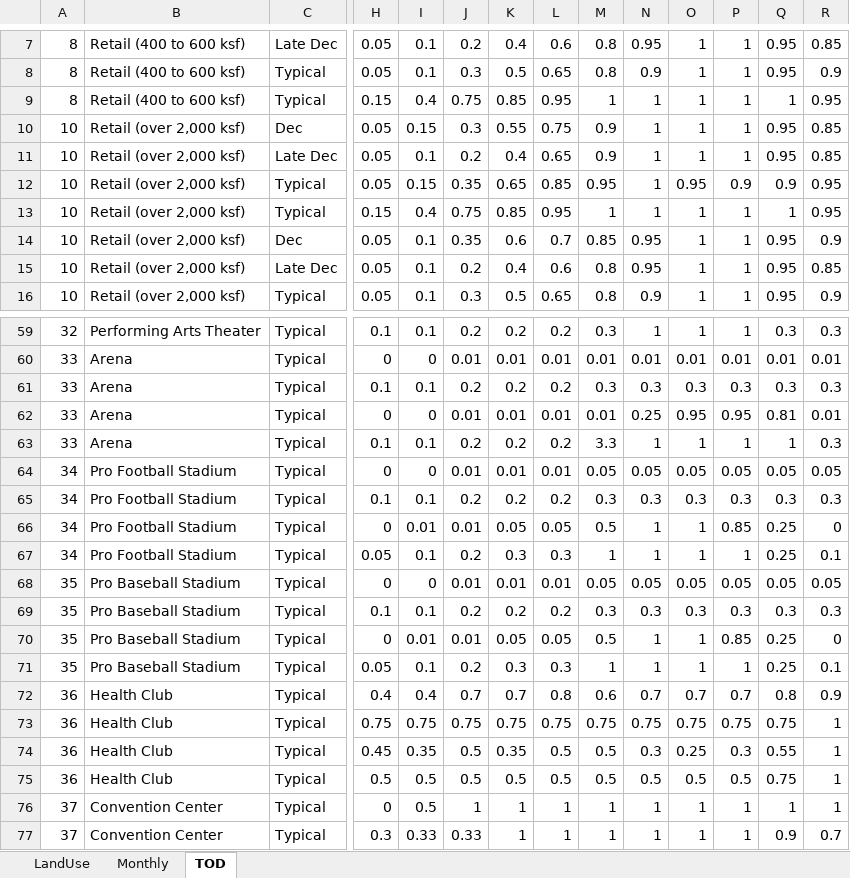
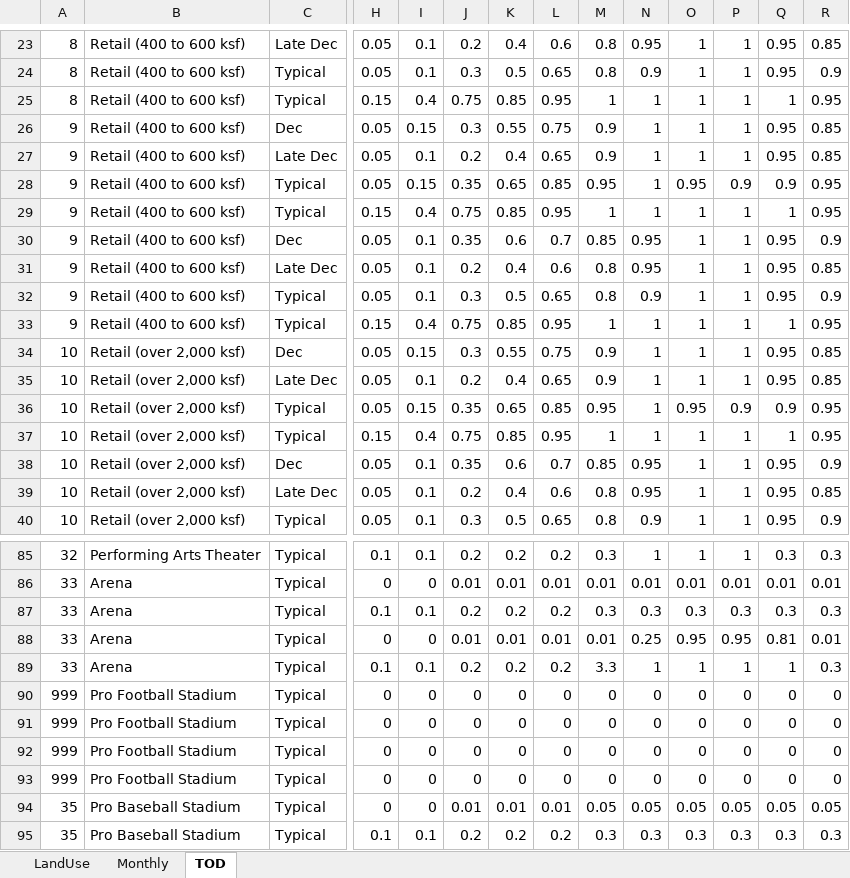
Before and after one commit to RSGInc/Shared-Parking-Analysis-Tool, an Excel workbook: Inputs/data/Parking Demand and Adjustments.xlsx, sheet TOD, drawn as a sheet; only a part is shown, gaps mark what is left out; the shorter side is filled out with more unchanged rows; values as stored, in another font and other column widths than the file's, no borders; removed rows and columns are numbered as before the commit, all else as after; rows hold the shown columns only; the diff covers the shown part only; the diff names each change by its address in the sheet, - before the commit and + after, or states it on an @@ line.

```diff
--- a/Inputs/data/Parking Demand and Adjustments.xlsx (sheet TOD)
+++ b/Inputs/data/Parking Demand and Adjustments.xlsx (sheet TOD)
+row 26: 9 | Retail (400 to 600 ksf) | Dec | 0.05 | 0.15 | 0.3 | 0.55 | 0.75 | 0.9 | 1 | 1 | 1 | 0.95 | 0.85
+row 27: 9 | Retail (400 to 600 ksf) | Late Dec | 0.05 | 0.1 | 0.2 | 0.4 | 0.65 | 0.9 | 1 | 1 | 1 | 0.95 | 0.85
+row 28: 9 | Retail (400 to 600 ksf) | Typical | 0.05 | 0.15 | 0.35 | 0.65 | 0.85 | 0.95 | 1 | 0.95 | 0.9 | 0.9 | 0.95
+row 29: 9 | Retail (400 to 600 ksf) | Typical | 0.15 | 0.4 | 0.75 | 0.85 | 0.95 | 1 | 1 | 1 | 1 | 1 | 0.95
+row 30: 9 | Retail (400 to 600 ksf) | Dec | 0.05 | 0.1 | 0.35 | 0.6 | 0.7 | 0.85 | 0.95 | 1 | 1 | 0.95 | 0.9
+row 31: 9 | Retail (400 to 600 ksf) | Late Dec | 0.05 | 0.1 | 0.2 | 0.4 | 0.6 | 0.8 | 0.95 | 1 | 1 | 0.95 | 0.85
+row 32: 9 | Retail (400 to 600 ksf) | Typical | 0.05 | 0.1 | 0.3 | 0.5 | 0.65 | 0.8 | 0.9 | 1 | 1 | 0.95 | 0.9
+row 33: 9 | Retail (400 to 600 ksf) | Typical | 0.15 | 0.4 | 0.75 | 0.85 | 0.95 | 1 | 1 | 1 | 1 | 1 | 0.95
-row 64: 34 | Pro Football Stadium | Typical | 0 | 0 | 0.01 | 0.01 | 0.01 | 0.05 | 0.05 | 0.05 | 0.05 | 0.05 | 0.05
-row 65: 34 | Pro Football Stadium | Typical | 0.1 | 0.1 | 0.2 | 0.2 | 0.2 | 0.3 | 0.3 | 0.3 | 0.3 | 0.3 | 0.3
+row 90: 999 | Pro Football Stadium | Typical | 0 | 0 | 0 | 0 | 0 | 0 | 0 | 0 | 0 | 0 | 0
+row 91: 999 | Pro Football Stadium | Typical | 0 | 0 | 0 | 0 | 0 | 0 | 0 | 0 | 0 | 0 | 0
-A92: 34
+A92: 999
-I92: 0.01
+I92: 0
-J92: 0.01
+J92: 0
-K92: 0.05
+K92: 0
-L92: 0.05
+L92: 0
-M92: 0.5
+M92: 0
-N92: 1
+N92: 0
-O92: 1
+O92: 0
-P92: 0.85
+P92: 0
-Q92: 0.25
+Q92: 0
-row 67: 34 | Pro Football Stadium | Typical | 0.05 | 0.1 | 0.2 | 0.3 | 0.3 | 1 | 1 | 1 | 1 | 0.25 | 0.1
+row 93: 999 | Pro Football Stadium | Typical | 0 | 0 | 0 | 0 | 0 | 0 | 0 | 0 | 0 | 0 | 0
```
Also changed, not shown: 22 added rows elsewhere in this sheet, sheet Monthly, sheet LandUse, 7 other files.
